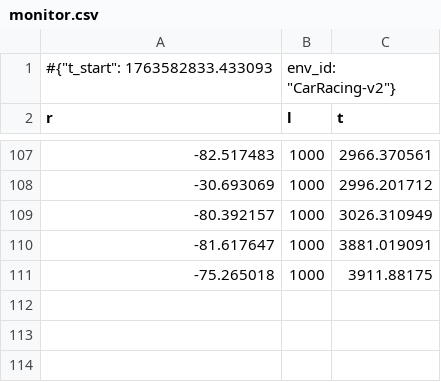
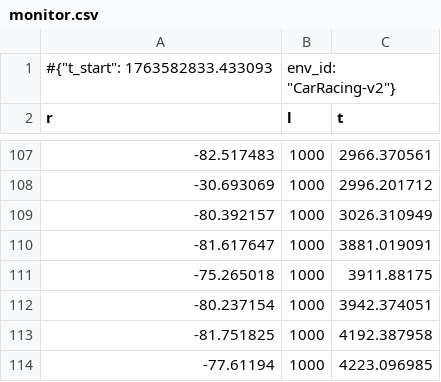
Before and after one commit to steve-w-chan/Gym-CarRacing-RL, a CSV file: SAC/logs_SAC/monitor.csv, drawn as a sheet; only a part is shown, gaps mark what is left out.

```diff
--- a/SAC/logs_SAC/monitor.csv
+++ b/SAC/logs_SAC/monitor.csv
@@ -111 +111,4 @@ r,l,t
 -75.265018,1000,3911.88175
+-80.237154,1000,3942.374051
+-81.751825,1000,4192.387958
+-77.61194,1000,4223.096985
```
Also changed, not shown: 1 other file.
